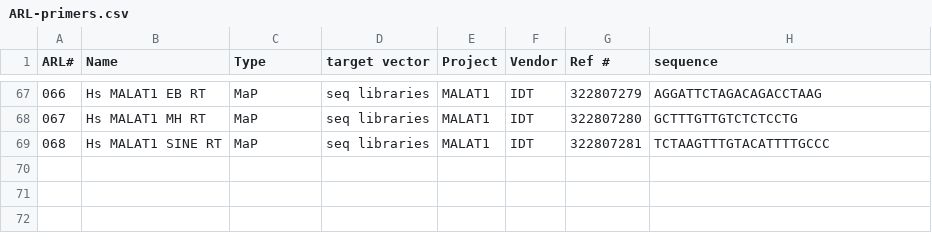
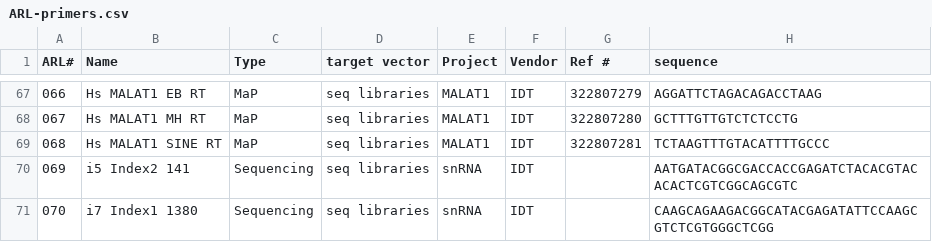
Before and after one commit to emsterdam1/anRNAlab-Protocols, a CSV file: ARL-primers.csv, drawn as a sheet; only a part is shown, gaps mark what is left out.

Commit message:
Update ARL-primers.csv

```diff
--- a/ARL-primers.csv
+++ b/ARL-primers.csv
@@ -69 +69,3 @@ ARL#,Name,Type,target vector,Project,Vendor,Ref #,sequence
 068,Hs MALAT1 SINE RT,MaP,seq libraries,MALAT1,IDT,322807281,TCTAAGTTTGTACATTTTGCCC
+069,i5 Index2 141,Sequencing,seq libraries,snRNA,IDT,,AATGATACGGCGACCACCGAGATCTACACGTACACACTCGTCGGCAGCGTC
+070,i7 Index1 1380,Sequencing,seq libraries,snRNA,IDT,,CAAGCAGAAGACGGCATACGAGATATTCCAAGCGTCTCGTGGGCTCGG
```
